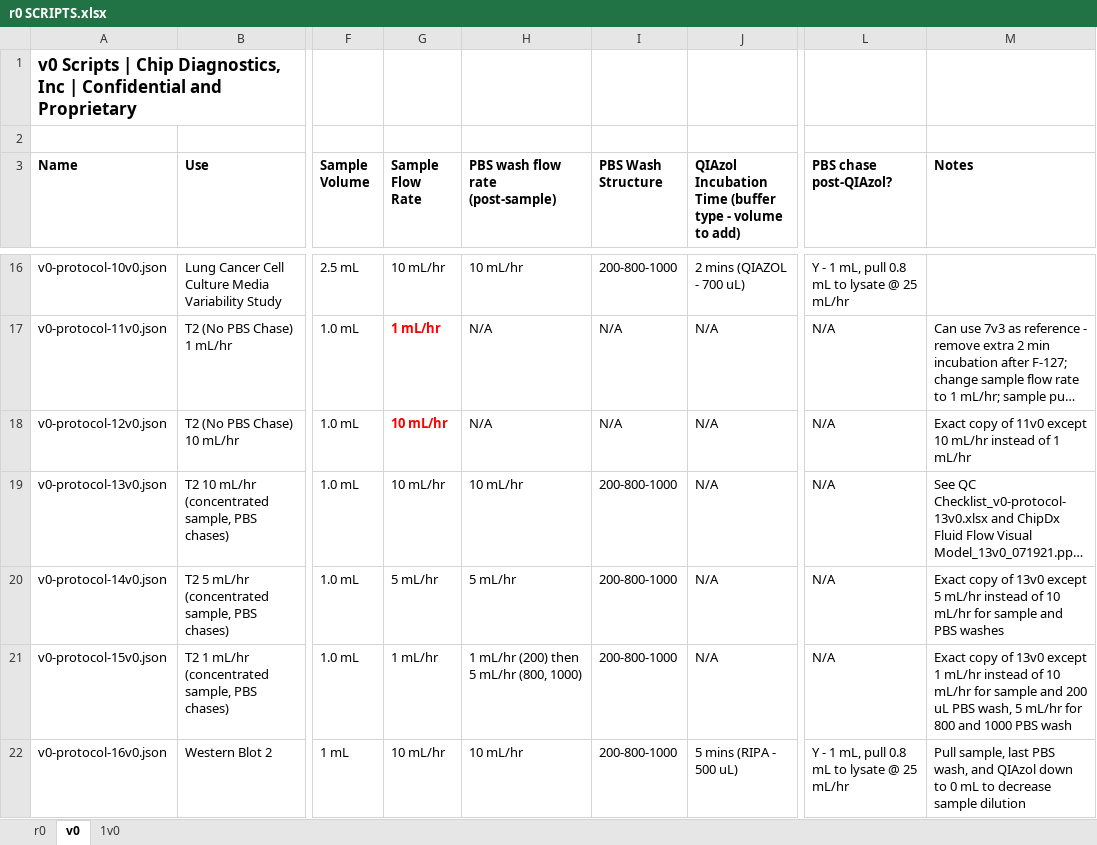
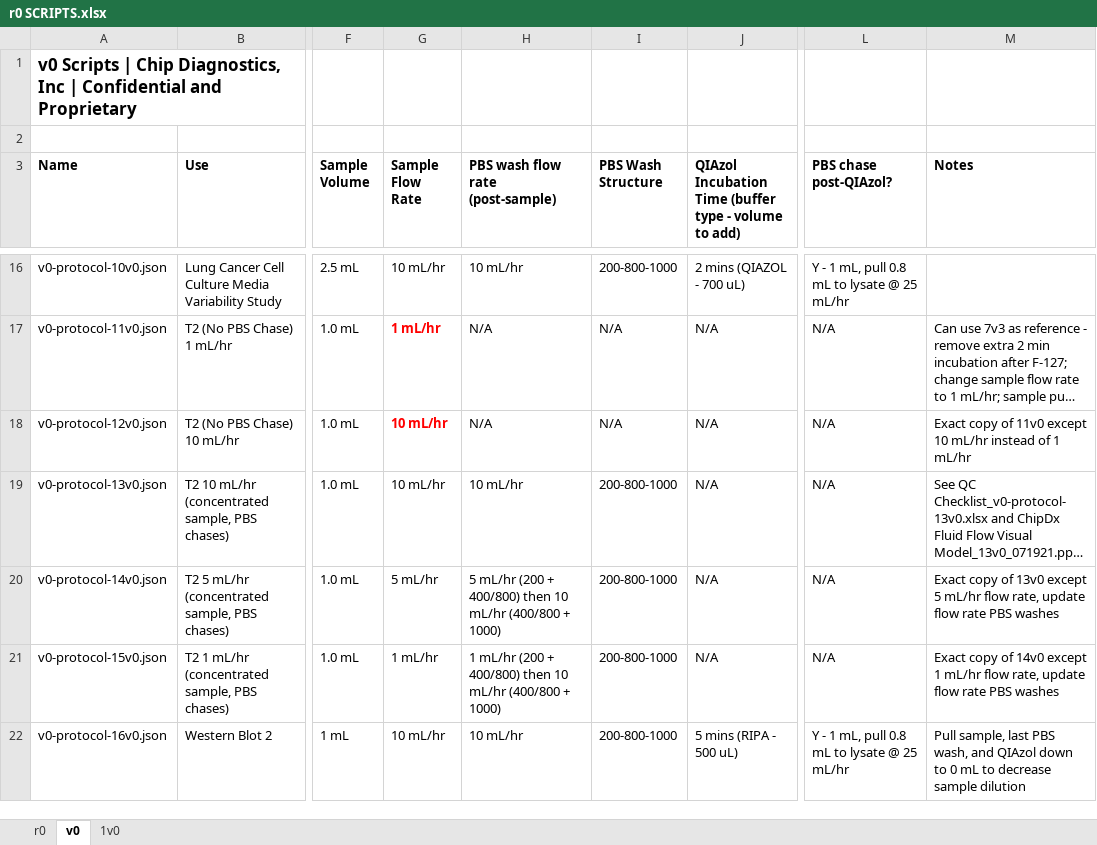
Before and after one commit to Wbrown633/r0, an Excel workbook: r0 SCRIPTS.xlsx, sheet v0, drawn as a sheet; only a part is shown, gaps mark what is left out; long unchanged cells end in …; values as stored, in another font and other column widths than the file's, no borders; the diff names each change by its address in the sheet, - before the commit and + after, or states it on an @@ line.

Commit message:
Update 14v0 and 15v0

```diff
--- a/r0 SCRIPTS.xlsx (sheet v0)
+++ b/r0 SCRIPTS.xlsx (sheet v0)
-H20 (PBS wash flow rate (post-sample)): 5 mL/hr
+H20 (PBS wash flow rate (post-sample)): 5 mL/hr (200 + 400/800) then 10 mL/hr (400/800 + 1000)
-M20 (Notes): …5 mL/hr instead of 10 mL/hr for sample and PBS washes
+M20 (Notes): …5 mL/hr flow rate, update flow rate PBS washes
-H21 (PBS wash flow rate (post-sample)): 1 mL/hr (200) then 5 mL/hr (800, 1000)
+H21 (PBS wash flow rate (post-sample)): 1 mL/hr (200 + 400/800) then 10 mL/hr (400/800 + 1000)
-M21 (Notes): …copy of 13v0 except 1 mL/hr instead of 10 mL/hr for sample and 200 uL PBS wash, 5 mL/hr for 800 and 1000 PBS wash
+M21 (Notes): …copy of 14v0 except 1 mL/hr flow rate, update flow rate PBS washes
```
